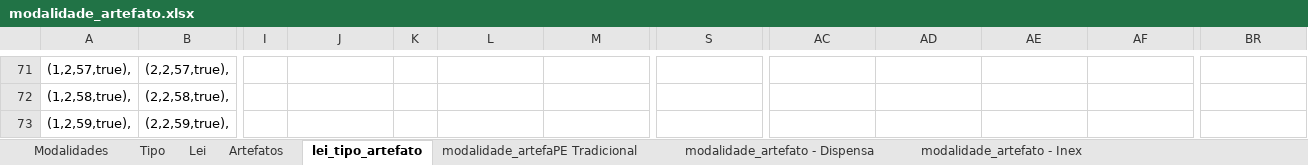
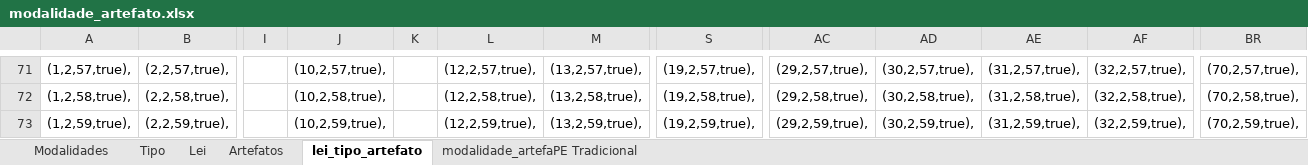
Before and after one commit to elielrj/processo_de_aquisicao, an Excel workbook: db/modalidade_artefato.xlsx, sheet lei_tipo_artefato, drawn as a sheet; only a part is shown, gaps mark what is left out; values as stored, in another font and other column widths than the file's, no borders; the diff covers the shown part only; the diff names each change by its address in the sheet, - before the commit and + after, or states it on an @@ line.

Commit message:
Adicionado correlação entre lei_tipo_artefato

```diff
--- a/db/modalidade_artefato.xlsx (sheet lei_tipo_artefato)
+++ b/db/modalidade_artefato.xlsx (sheet lei_tipo_artefato)
-sheet tab: modalidade_artefato - Dispensa
-sheet tab: modalidade_artefato - Inex
-J71: (empty)
+J71: (10,2,57,true),
-L71: (empty)
+L71: (12,2,57,true),
-M71: (empty)
+M71: (13,2,57,true),
-S71: (empty)
+S71: (19,2,57,true),
-AC71: (empty)
+AC71: (29,2,57,true),
-AD71: (empty)
+AD71: (30,2,57,true),
-AE71: (empty)
+AE71: (31,2,57,true),
-AF71: (empty)
+AF71: (32,2,57,true),
-BR71: (empty)
+BR71: (70,2,57,true),
-J72: (empty)
+J72: (10,2,58,true),
-L72: (empty)
+L72: (12,2,58,true),
-M72: (empty)
+M72: (13,2,58,true),
-S72: (empty)
+S72: (19,2,58,true),
-AC72: (empty)
+AC72: (29,2,58,true),
-AD72: (empty)
+AD72: (30,2,58,true),
-AE72: (empty)
+AE72: (31,2,58,true),
-AF72: (empty)
+AF72: (32,2,58,true),
-BR72: (empty)
+BR72: (70,2,58,true),
-J73: (empty)
+J73: (10,2,59,true),
-L73: (empty)
+L73: (12,2,59,true),
-M73: (empty)
+M73: (13,2,59,true),
-S73: (empty)
+S73: (19,2,59,true),
-AC73: (empty)
+AC73: (29,2,59,true),
-AD73: (empty)
+AD73: (30,2,59,true),
-AE73: (empty)
+AE73: (31,2,59,true),
-AF73: (empty)
+AF73: (32,2,59,true),
-BR73: (empty)
+BR73: (70,2,59,true),
```
Also changed, not shown: 2 added rows, 2 removed rows and 128 edited cells elsewhere in this sheet, sheet Artefatos, sheet modalidade_artefaPE Tradicional, other sheet tabs, 8 other files.
